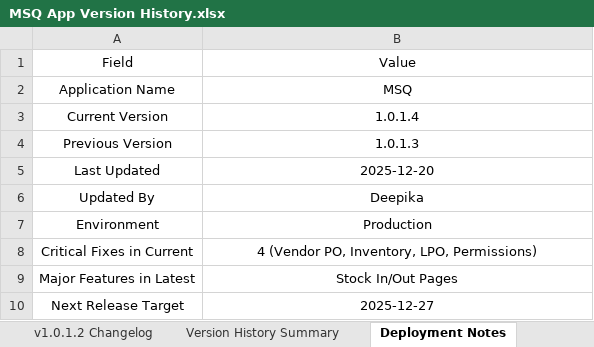
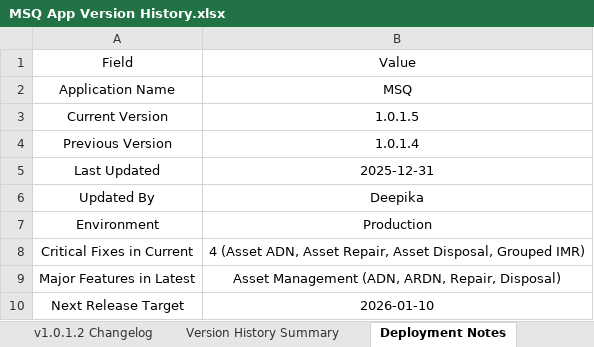
Before and after one commit to redlitmus-in/MeterSquare, an Excel workbook: MSQ App Version History.xlsx, sheet Deployment Notes, drawn as a sheet; values as stored, in another font and other column widths than the file's, no borders; the diff names each change by its address in the sheet, - before the commit and + after, or states it on an @@ line.

```diff
--- a/MSQ App Version History.xlsx (sheet Deployment Notes)
+++ b/MSQ App Version History.xlsx (sheet Deployment Notes)
-B3: 1.0.1.4
+B3: 1.0.1.5
-B4: 1.0.1.3
+B4: 1.0.1.4
-B5: 2025-12-20
+B5: 2025-12-31
-B8: 4 (Vendor PO, Inventory, LPO, Permissions)
+B8: 4 (Asset ADN, Asset Repair, Asset Disposal, Grouped IMR)
-B9: Stock In/Out Pages
+B9: Asset Management (ADN, ARDN, Repair, Disposal)
-B10: 2025-12-27
+B10: 2026-01-10
```
Also changed, not shown: sheet Version History Summary, sheet Version Control, other sheet tabs, 2 other files.
